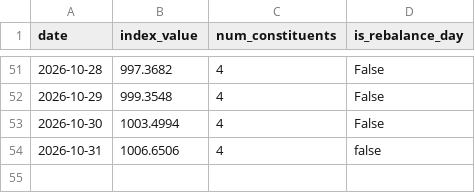
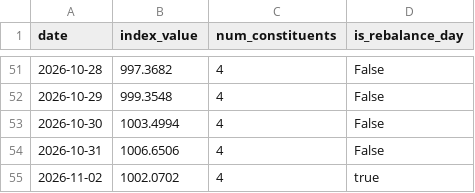
Before and after one commit to gatbatanic-eng/sepa-screener, a CSV file: output/index_history.csv, drawn as a sheet; only a part is shown, gaps mark what is left out.

```diff
--- a/output/index_history.csv
+++ b/output/index_history.csv
@@ -53,2 +53,3 @@ date,index_value,num_constituents,is_rebalance_day
 2026-10-30,1003.4994,4,False
-2026-10-31,1006.6506,4,false
+2026-10-31,1006.6506,4,False
+2026-11-02,1002.0702,4,true
```
Also changed, not shown: 5 other files.
